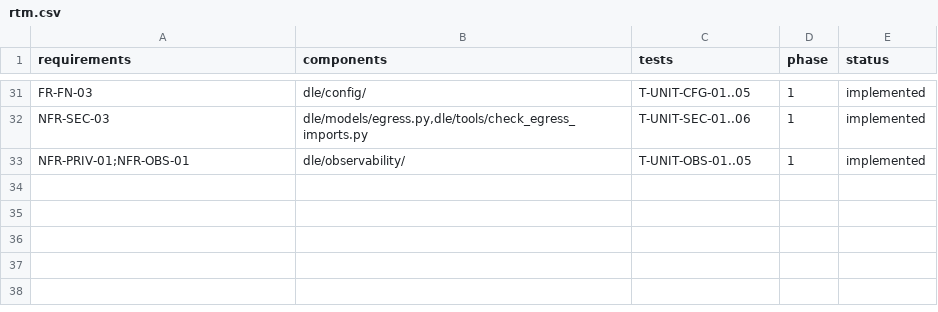
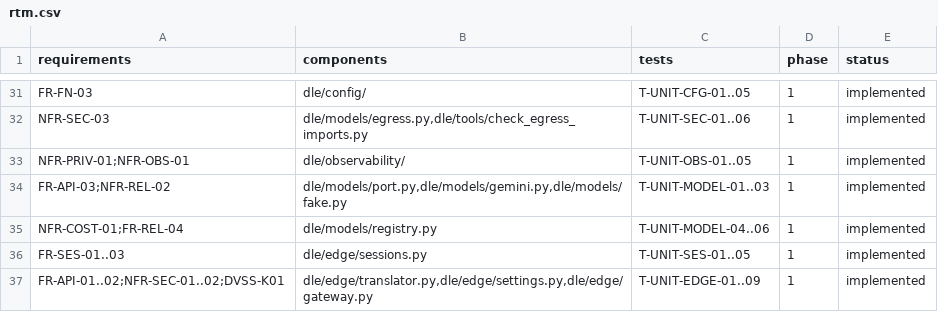
Before and after one commit to kherrera6219/13, a CSV file: docs/traceability/rtm.csv, drawn as a sheet; only a part is shown, gaps mark what is left out.

Commit message:
feat(edge,models): implement Phase 1 Wave 1B model port, registry, gateway, sessions, and translator
Implements: FR-API-01, FR-API-02, FR-API-03, FR-SES-01, FR-SES-02, FR-SES-03, NFR-REL-02, NFR-COST-01, NFR-SEC-01, NFR-SEC-02, IR-01, IR-02, IR-03, IR-04, IR-05, IR-06, IR-07

```diff
--- a/docs/traceability/rtm.csv
+++ b/docs/traceability/rtm.csv
@@ -33 +33,5 @@ NFR-SEC-03,"dle/models/egress.py,dle/tools/check_egress_imports.py",T-UNIT-SEC-0
 NFR-PRIV-01;NFR-OBS-01,"dle/observability/",T-UNIT-OBS-01..05,1,implemented
+FR-API-03;NFR-REL-02,"dle/models/port.py,dle/models/gemini.py,dle/models/fake.py",T-UNIT-MODEL-01..03,1,implemented
+NFR-COST-01;FR-REL-04,"dle/models/registry.py",T-UNIT-MODEL-04..06,1,implemented
+FR-SES-01..03,"dle/edge/sessions.py",T-UNIT-SES-01..05,1,implemented
+FR-API-01..02;NFR-SEC-01..02;DVSS-K01,"dle/edge/translator.py,dle/edge/settings.py,dle/edge/gateway.py",T-UNIT-EDGE-01..09,1,implemented
```
Also changed, not shown: 21 other files.
